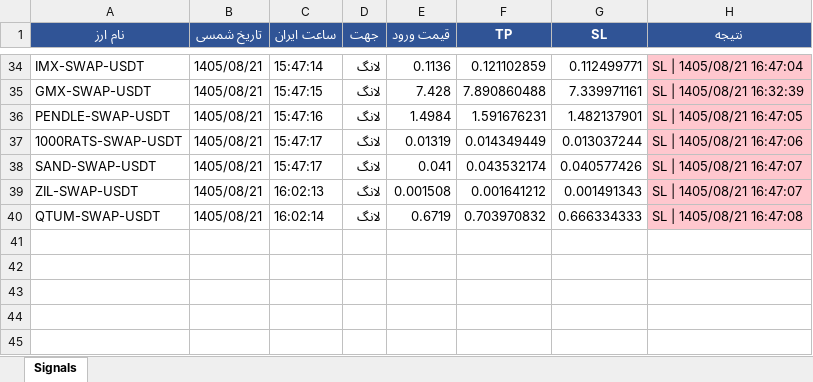
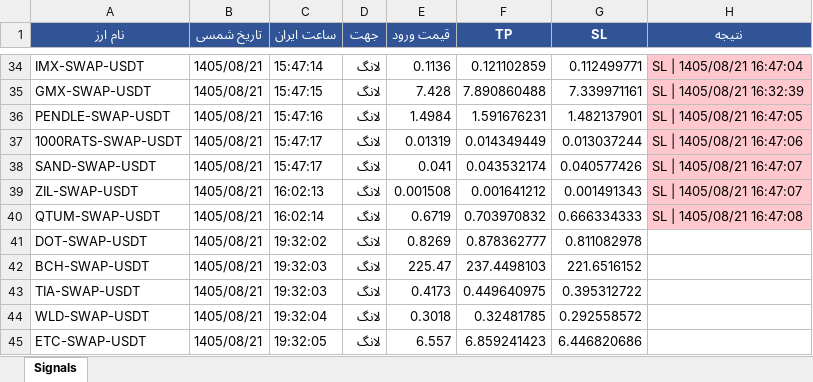
Before and after one commit to cmosircrypto-lang/Crypto-signal-bot, an Excel workbook: signals_bot-v70.xlsx, sheet Signals, drawn as a sheet; only a part is shown, gaps mark what is left out; values as stored, in another font and other column widths than the file's, no borders; the diff names each change by its address in the sheet, - before the commit and + after, or states it on an @@ line.

```diff
--- a/signals_bot-v70.xlsx (sheet Signals)
+++ b/signals_bot-v70.xlsx (sheet Signals)
+row 41: DOT-SWAP-USDT | 1405/08/21 | 19:32:02 | لانگ | 0.8269 | 0.878362777 | 0.811082978
+row 42: BCH-SWAP-USDT | 1405/08/21 | 19:32:03 | لانگ | 225.47 | 237.4498103 | 221.6516152
+row 43: TIA-SWAP-USDT | 1405/08/21 | 19:32:03 | لانگ | 0.4173 | 0.449640975 | 0.395312722
+row 44: WLD-SWAP-USDT | 1405/08/21 | 19:32:04 | لانگ | 0.3018 | 0.32481785 | 0.292558572
+row 45: ETC-SWAP-USDT | 1405/08/21 | 19:32:05 | لانگ | 6.557 | 6.859241423 | 6.446820686
```
Also changed, not shown: 2 other files.
